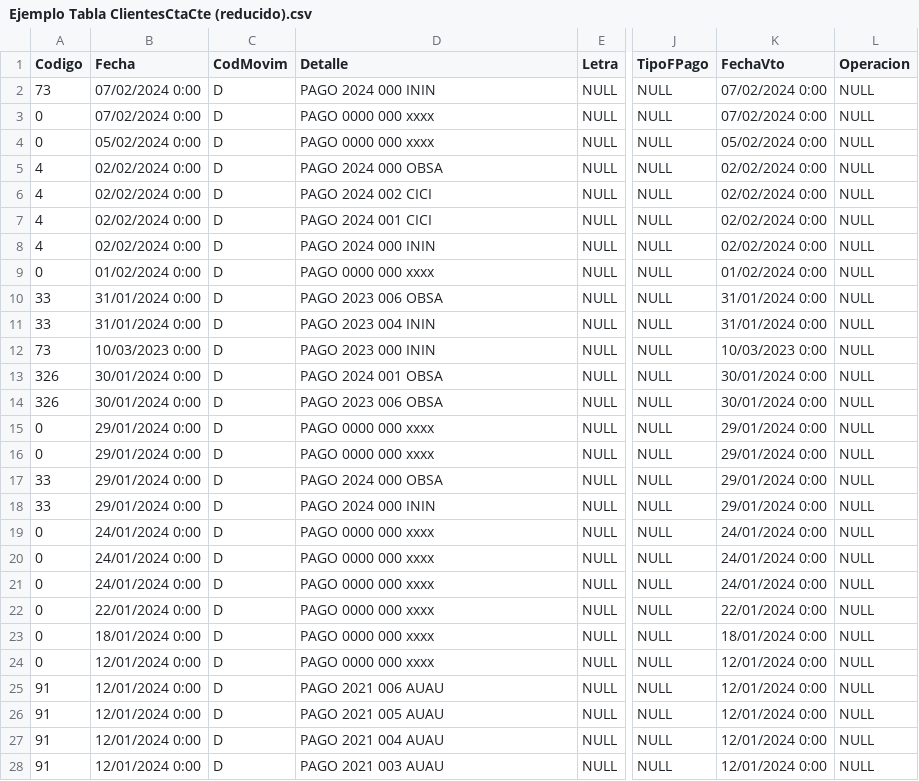
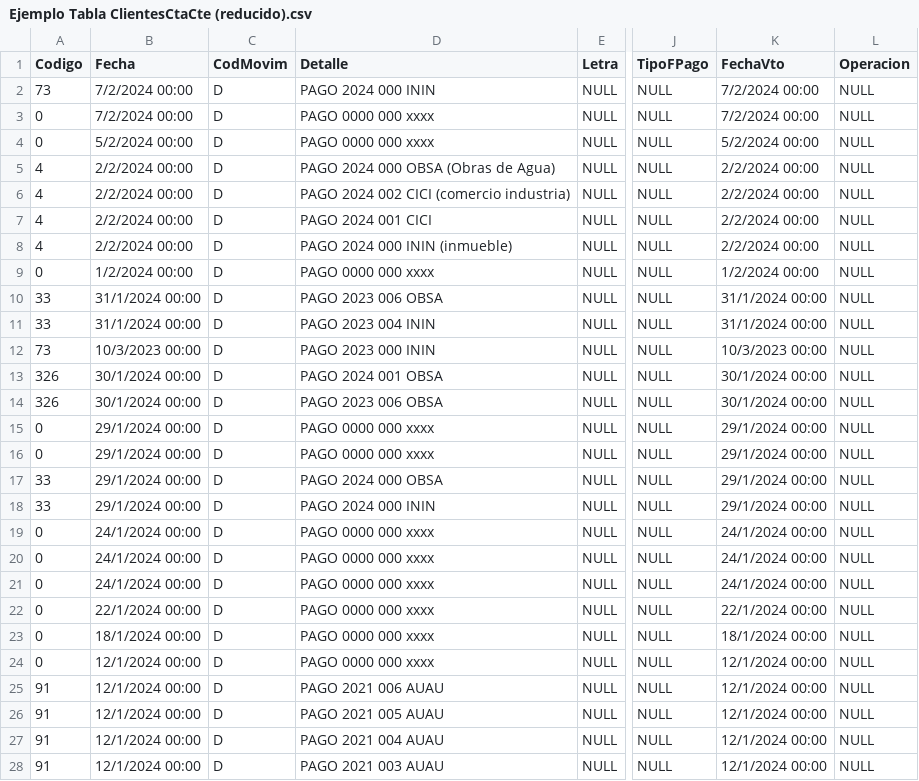
Before and after one commit to YoElDante/demo-tecnica-portal-de-pagos, a CSV file: docs/bd/Ejemplo Tabla ClientesCtaCte (reducido).csv, drawn as a sheet; only a part is shown, gaps mark what is left out; the diff covers the shown part only; the diff names each change by its address in the sheet, - before the commit and + after, or states it on an @@ line.

```diff
--- a/docs/bd/Ejemplo Tabla ClientesCtaCte (reducido).csv
+++ b/docs/bd/Ejemplo Tabla ClientesCtaCte (reducido).csv
-B2:B3 (Fecha): 07/02/2024 0:00
+B2:B3 (Fecha): 7/2/2024 00:00
-K2:K3 (FechaVto): 07/02/2024 0:00
+K2:K3 (FechaVto): 7/2/2024 00:00
-B4 (Fecha): 05/02/2024 0:00
+B4 (Fecha): 5/2/2024 00:00
-K4 (FechaVto): 05/02/2024 0:00
+K4 (FechaVto): 5/2/2024 00:00
-B5:B8 (Fecha): 02/02/2024 0:00
+B5:B8 (Fecha): 2/2/2024 00:00
-D5 (Detalle): PAGO 2024 000 OBSA
+D5 (Detalle): PAGO 2024 000 OBSA (Obras de Agua)
-K5:K8 (FechaVto): 02/02/2024 0:00
+K5:K8 (FechaVto): 2/2/2024 00:00
-D6 (Detalle): PAGO 2024 002 CICI
+D6 (Detalle): PAGO 2024 002 CICI (comercio industria)
-D8 (Detalle): PAGO 2024 000 ININ
+D8 (Detalle): PAGO 2024 000 ININ (inmueble)
-B9 (Fecha): 01/02/2024 0:00
+B9 (Fecha): 1/2/2024 00:00
-K9 (FechaVto): 01/02/2024 0:00
+K9 (FechaVto): 1/2/2024 00:00
-B10:B11 (Fecha): 31/01/2024 0:00
+B10:B11 (Fecha): 31/1/2024 00:00
-K10:K11 (FechaVto): 31/01/2024 0:00
+K10:K11 (FechaVto): 31/1/2024 00:00
-B12 (Fecha): 10/03/2023 0:00
+B12 (Fecha): 10/3/2023 00:00
-K12 (FechaVto): 10/03/2023 0:00
+K12 (FechaVto): 10/3/2023 00:00
-B13:B14 (Fecha): 30/01/2024 0:00
+B13:B14 (Fecha): 30/1/2024 00:00
-K13:K14 (FechaVto): 30/01/2024 0:00
+K13:K14 (FechaVto): 30/1/2024 00:00
-B15:B18 (Fecha): 29/01/2024 0:00
+B15:B18 (Fecha): 29/1/2024 00:00
-K15:K18 (FechaVto): 29/01/2024 0:00
+K15:K18 (FechaVto): 29/1/2024 00:00
-B19:B21 (Fecha): 24/01/2024 0:00
+B19:B21 (Fecha): 24/1/2024 00:00
-K19:K21 (FechaVto): 24/01/2024 0:00
+K19:K21 (FechaVto): 24/1/2024 00:00
-B22 (Fecha): 22/01/2024 0:00
+B22 (Fecha): 22/1/2024 00:00
-K22 (FechaVto): 22/01/2024 0:00
+K22 (FechaVto): 22/1/2024 00:00
-B23 (Fecha): 18/01/2024 0:00
+B23 (Fecha): 18/1/2024 00:00
-K23 (FechaVto): 18/01/2024 0:00
+K23 (FechaVto): 18/1/2024 00:00
-B24:B28 (Fecha): 12/01/2024 0:00
+B24:B28 (Fecha): 12/1/2024 00:00
-K24:K28 (FechaVto): 12/01/2024 0:00
+K24:K28 (FechaVto): 12/1/2024 00:00
```
Also changed, not shown: 44 edited cells elsewhere in this file, docs/bd/Ejemplo Tabla Clientes.csv, 2 other files.
